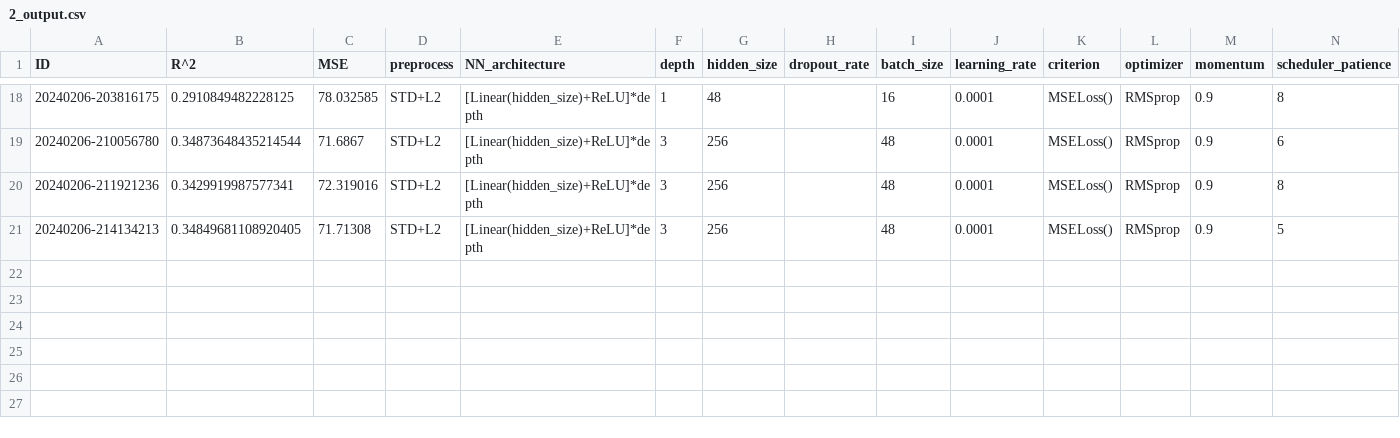
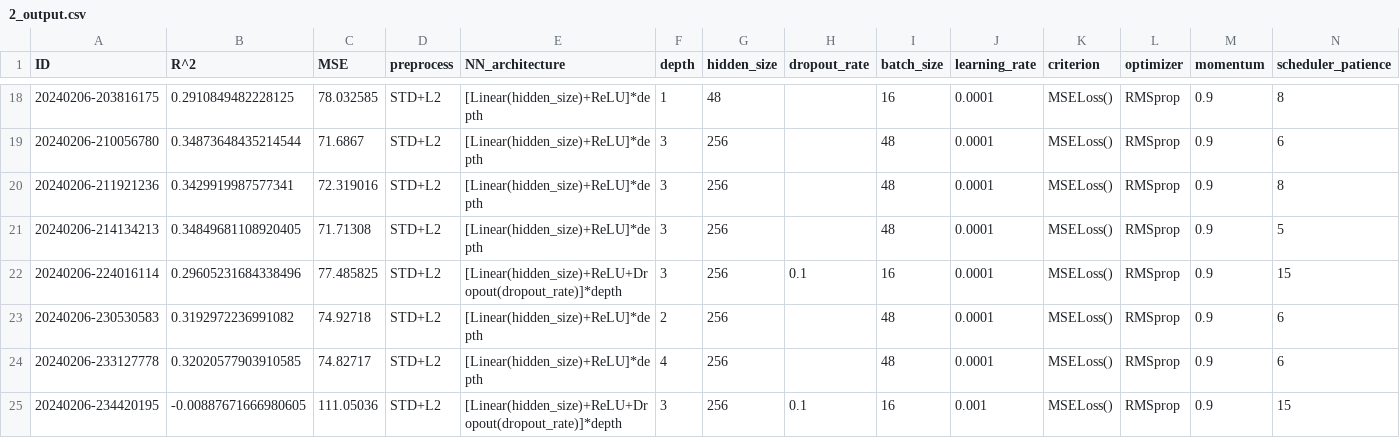
Before and after one commit to RiccardoEvangelisti/Data-Analytics-Project, a CSV file: Train_Module/2_output.csv, drawn as a sheet; only a part is shown, gaps mark what is left out; rows hold the shown columns only; the diff names each change by its address in the sheet, - before the commit and + after, or states it on an @@ line.

```diff
--- a/Train_Module/2_output.csv
+++ b/Train_Module/2_output.csv
+row 22: 20240206-224016114 | 0.29605231684338496 | 77.485825 | STD+L2 | [Linear(hidden_size)+ReLU+Dropout(dropout_rate)]*depth | 3 | 256 | 0.1 | 16 | 0.0001 | MSELoss() | RMSprop | 0.9 | 15
+row 23: 20240206-230530583 | 0.3192972236991082 | 74.92718 | STD+L2 | [Linear(hidden_size)+ReLU]*depth | 2 | 256 |  | 48 | 0.0001 | MSELoss() | RMSprop | 0.9 | 6
+row 24: 20240206-233127778 | 0.32020577903910585 | 74.82717 | STD+L2 | [Linear(hidden_size)+ReLU]*depth | 4 | 256 |  | 48 | 0.0001 | MSELoss() | RMSprop | 0.9 | 6
+row 25: 20240206-234420195 | -0.00887671666980605 | 111.05036 | STD+L2 | [Linear(hidden_size)+ReLU+Dropout(dropout_rate)]*depth | 3 | 256 | 0.1 | 16 | 0.001 | MSELoss() | RMSprop | 0.9 | 15
```
Also changed, not shown: 7 other files.
